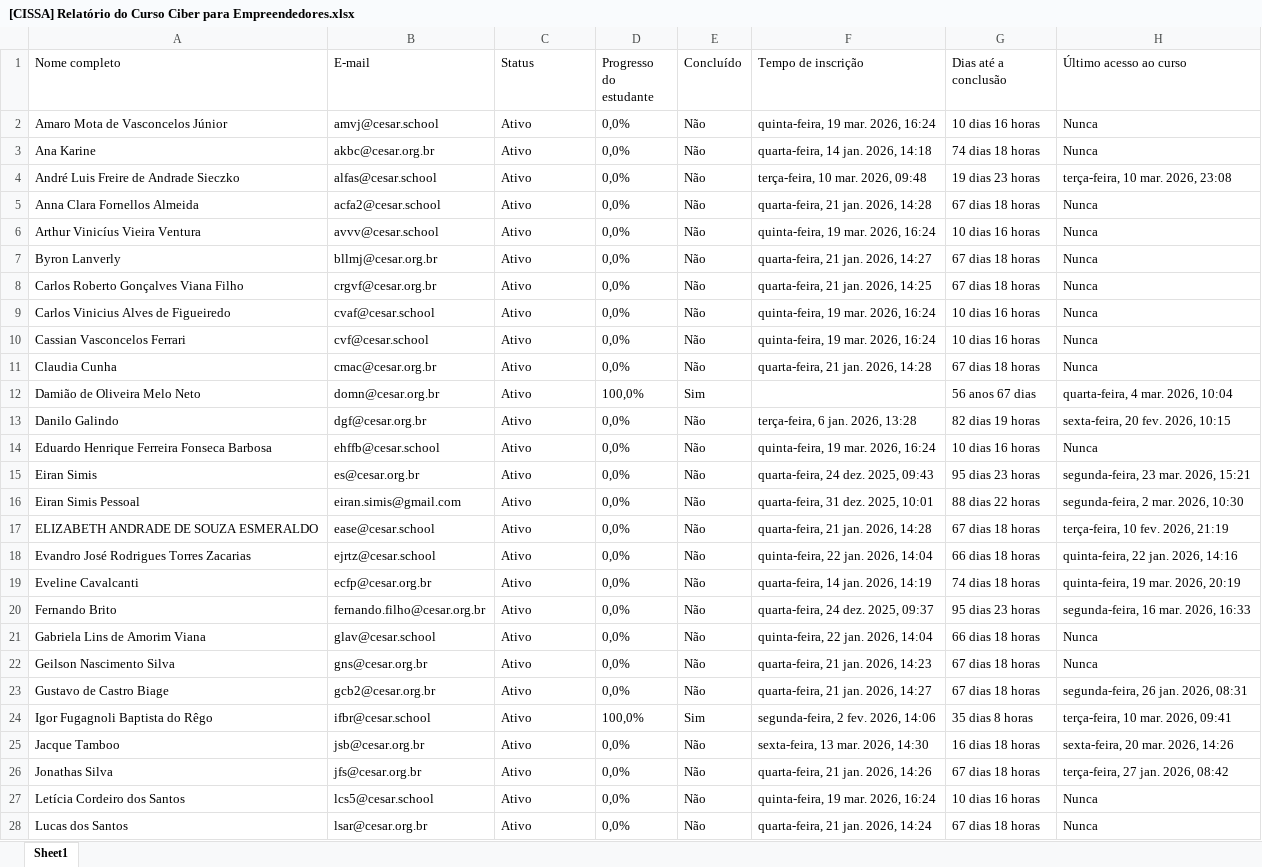
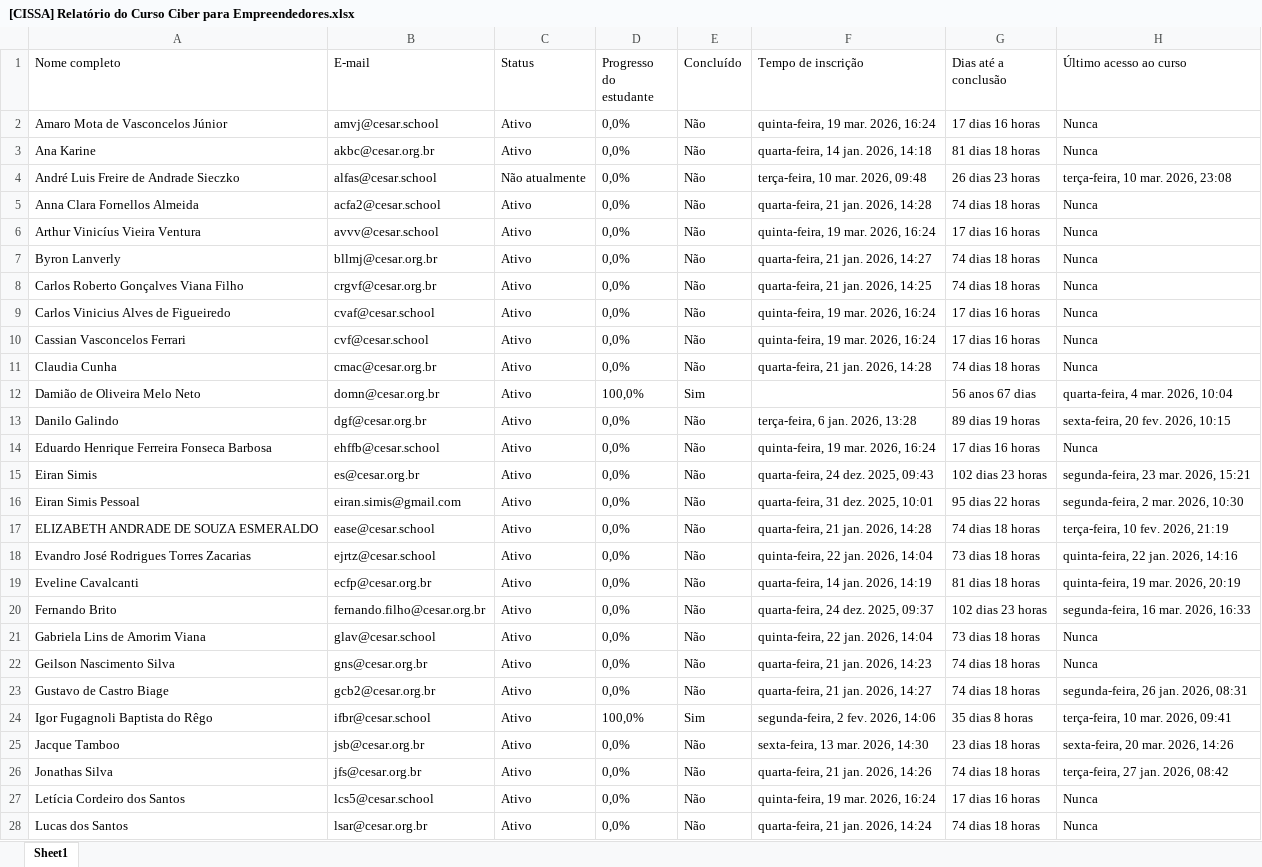
Before and after one commit to projetos-cissa/dashboard-cissa, an Excel workbook: [CISSA] Relatório do Curso Ciber para Empreendedores.xlsx, sheet Sheet1, drawn as a sheet; only a part is shown; values as stored, in another font and other column widths than the file's, no borders; the diff covers the shown part only; the diff names each change by its address in the sheet, - before the commit and + after, or states it on an @@ line.

```diff
--- a/[CISSA] Relatório do Curso Ciber para Empreendedores.xlsx (sheet Sheet1)
+++ b/[CISSA] Relatório do Curso Ciber para Empreendedores.xlsx (sheet Sheet1)
-G2 (Dias até a conclusão): 10 dias 16 horas
+G2 (Dias até a conclusão): 17 dias 16 horas
-G3 (Dias até a conclusão): 74 dias 18 horas
+G3 (Dias até a conclusão): 81 dias 18 horas
-C4 (Status): Ativo
+C4 (Status): Não atualmente
-G4 (Dias até a conclusão): 19 dias 23 horas
+G4 (Dias até a conclusão): 26 dias 23 horas
-G5 (Dias até a conclusão): 67 dias 18 horas
+G5 (Dias até a conclusão): 74 dias 18 horas
-G6 (Dias até a conclusão): 10 dias 16 horas
+G6 (Dias até a conclusão): 17 dias 16 horas
-G7:G8 (Dias até a conclusão): 67 dias 18 horas
+G7:G8 (Dias até a conclusão): 74 dias 18 horas
-G9:G10 (Dias até a conclusão): 10 dias 16 horas
+G9:G10 (Dias até a conclusão): 17 dias 16 horas
-G11 (Dias até a conclusão): 67 dias 18 horas
+G11 (Dias até a conclusão): 74 dias 18 horas
-G13 (Dias até a conclusão): 82 dias 19 horas
+G13 (Dias até a conclusão): 89 dias 19 horas
-G14 (Dias até a conclusão): 10 dias 16 horas
+G14 (Dias até a conclusão): 17 dias 16 horas
-G15 (Dias até a conclusão): 95 dias 23 horas
+G15 (Dias até a conclusão): 102 dias 23 horas
-G16 (Dias até a conclusão): 88 dias 22 horas
+G16 (Dias até a conclusão): 95 dias 22 horas
-G17 (Dias até a conclusão): 67 dias 18 horas
+G17 (Dias até a conclusão): 74 dias 18 horas
-G18 (Dias até a conclusão): 66 dias 18 horas
+G18 (Dias até a conclusão): 73 dias 18 horas
-G19 (Dias até a conclusão): 74 dias 18 horas
+G19 (Dias até a conclusão): 81 dias 18 horas
-G20 (Dias até a conclusão): 95 dias 23 horas
+G20 (Dias até a conclusão): 102 dias 23 horas
-G21 (Dias até a conclusão): 66 dias 18 horas
+G21 (Dias até a conclusão): 73 dias 18 horas
-G22:G23 (Dias até a conclusão): 67 dias 18 horas
+G22:G23 (Dias até a conclusão): 74 dias 18 horas
-G25 (Dias até a conclusão): 16 dias 18 horas
+G25 (Dias até a conclusão): 23 dias 18 horas
-G26 (Dias até a conclusão): 67 dias 18 horas
+G26 (Dias até a conclusão): 74 dias 18 horas
-G27 (Dias até a conclusão): 10 dias 16 horas
+G27 (Dias até a conclusão): 17 dias 16 horas
-G28 (Dias até a conclusão): 67 dias 18 horas
+G28 (Dias até a conclusão): 74 dias 18 horas
```
Also changed, not shown: 17 edited cells elsewhere in this sheet, 3 other files.
